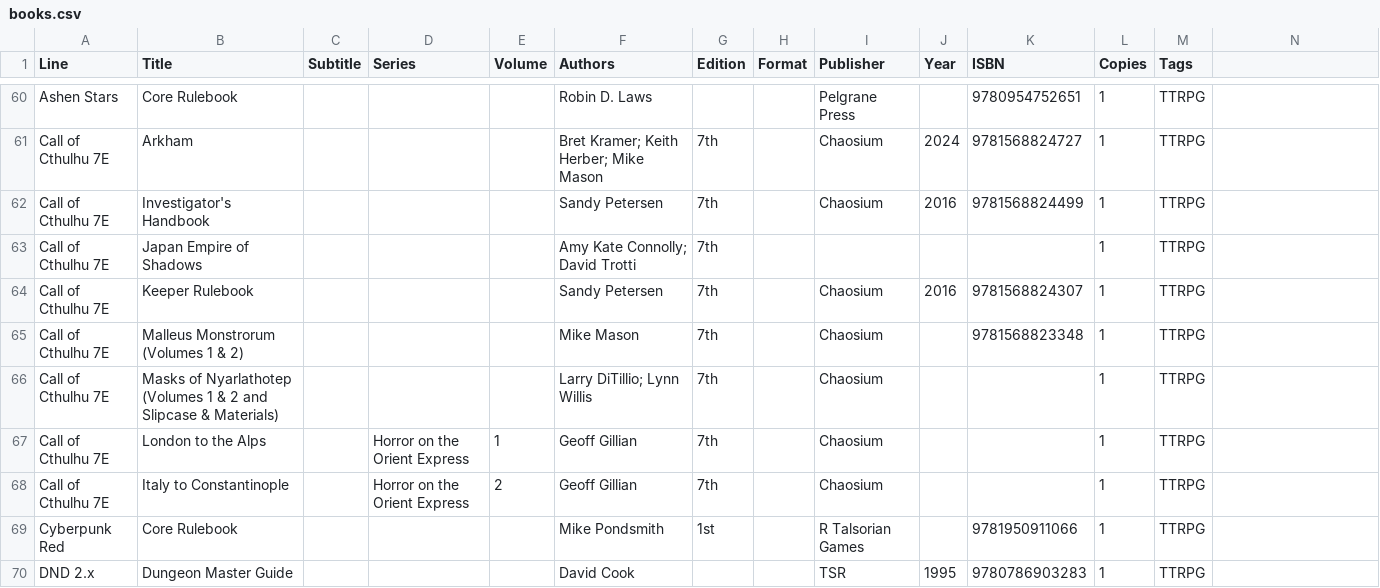
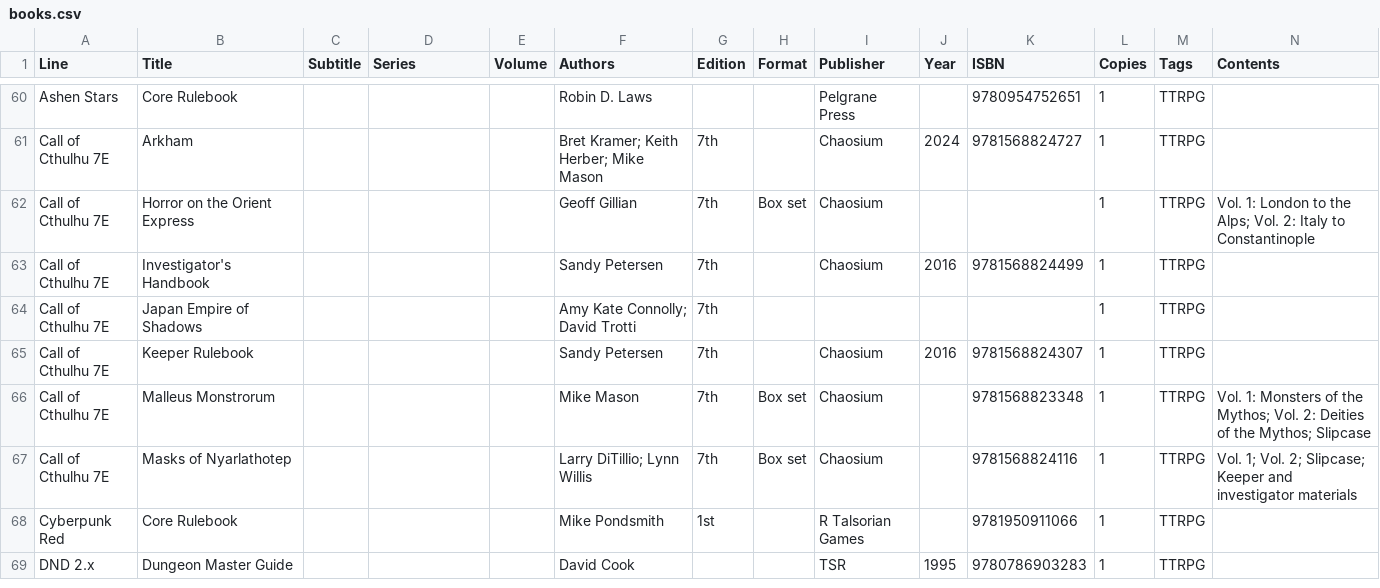
Before and after one commit to KokyuDosa/bookshelf, a CSV file: site/data/books.csv, drawn as a sheet; only a part is shown, gaps mark what is left out; removed rows and columns are numbered as before the commit, all else as after; the diff names each change by its address in the sheet, - before the commit and + after, or states it on an @@ line.

Commit message:
Update collection: 123 books (+0 ~3 -1)

```diff
--- a/site/data/books.csv
+++ b/site/data/books.csv
-N1: (empty)
+N1: Contents
+row 62: Call of Cthulhu 7E | Horror on the Orient Express |  |  |  | Geoff Gillian | 7th | Box set | Chaosium |  |  | 1 | TTRPG | Vol. 1: London to the Alps; Vol. 2: Italy to Constantinople
-B66 (Title): Malleus Monstrorum (Volumes 1 & 2)
+B66 (Title): Malleus Monstrorum
-H66:H67 (Format): (empty)
+H66:H67 (Format): Box set
-N66 (Contents): (empty)
+N66 (Contents): Vol. 1: Monsters of the Mythos; Vol. 2: Deities of the Mythos; Slipcase
-B67 (Title): Masks of Nyarlathotep (Volumes 1 & 2 and Slipcase & Materials)
+B67 (Title): Masks of Nyarlathotep
-K67 (ISBN): (empty)
+K67 (ISBN): 9781568824116
-N67 (Contents): (empty)
+N67 (Contents): Vol. 1; Vol. 2; Slipcase; Keeper and investigator materials
-row 67: Call of Cthulhu 7E | London to the Alps |  | Horror on the Orient Express | 1 | Geoff Gillian | 7th |  | Chaosium |  |  | 1 | TTRPG
-row 68: Call of Cthulhu 7E | Italy to Constantinople |  | Horror on the Orient Express | 2 | Geoff Gillian | 7th |  | Chaosium |  |  | 1 | TTRPG
```
Also changed, not shown: 1 other file.
